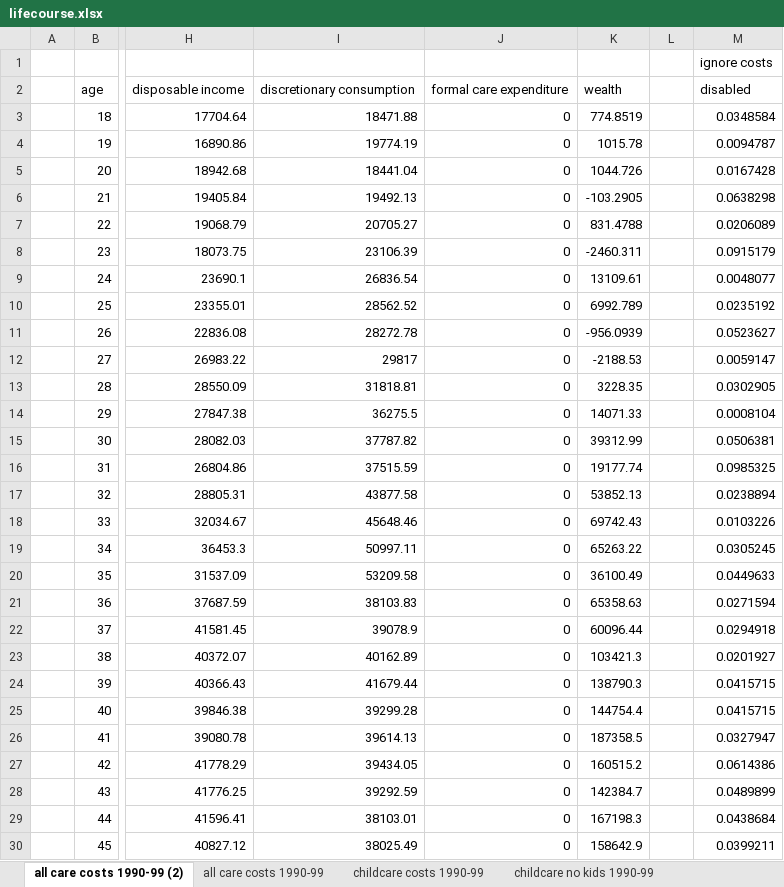
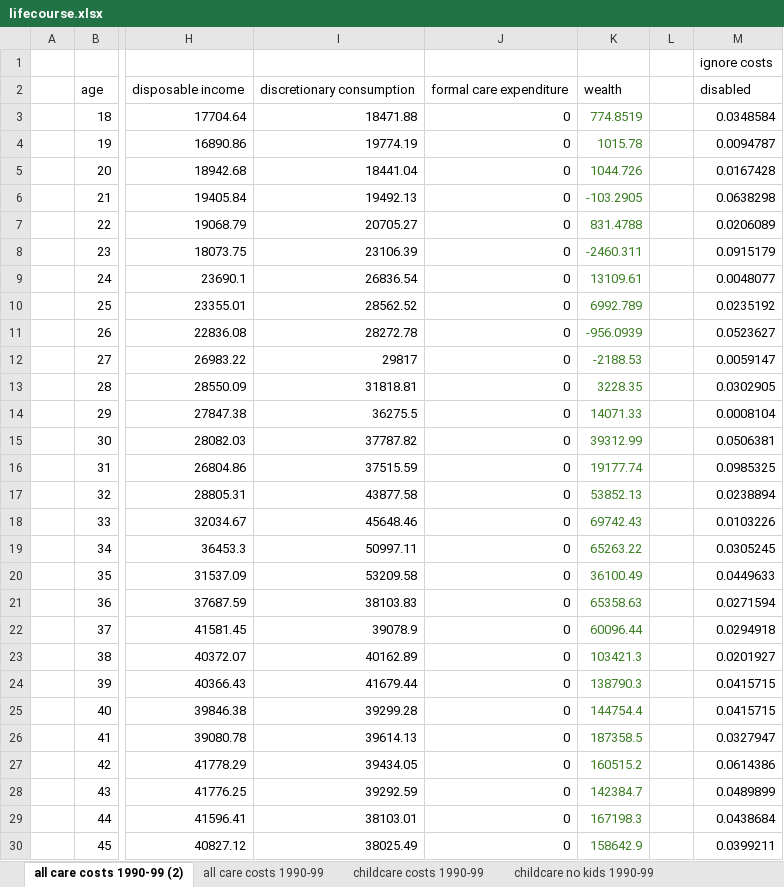
Before and after one commit to centreformicrosimulation/SimPaths, an Excel workbook: analysis/lifecourse.xlsx, sheet all care costs 1990-99 (2), drawn as a sheet; only a part is shown, gaps mark what is left out; values as stored, in another font and other column widths than the file's, no borders; charts and pictures not drawn; the diff covers the shown part only; the diff names each change by its address in the sheet, - before the commit and + after, or states it on an @@ line.

Commit message:
correct problems in projection of social care

```diff
--- a/analysis/lifecourse.xlsx (sheet all care costs 1990-99 (2))
+++ b/analysis/lifecourse.xlsx (sheet all care costs 1990-99 (2))
-K3:K30 text colour: black
+K3:K30 text colour: #3B7D23
```
Also changed, not shown: cell formats elsewhere in this sheet, input/EUROMODpolicySchedule.xlsx, 2 other files.
